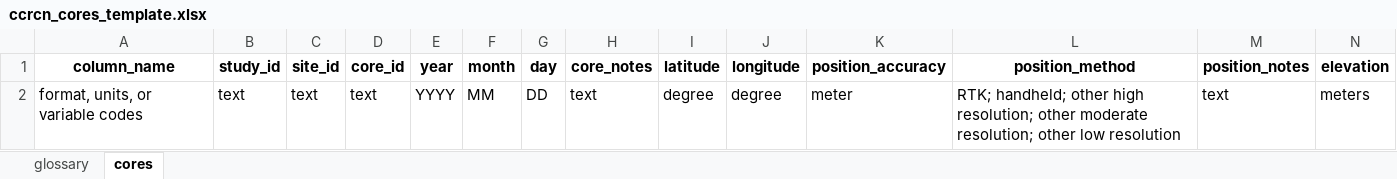
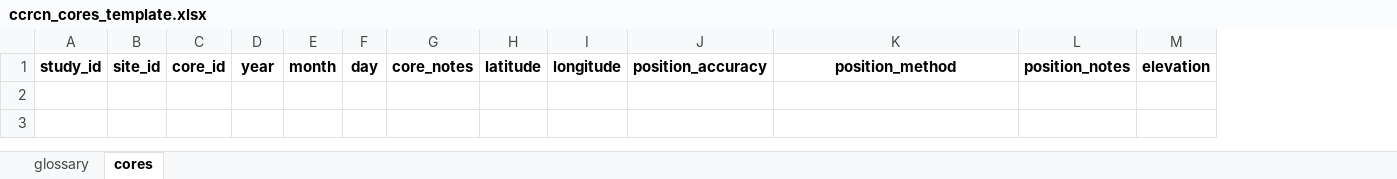
Before and after one commit to Smithsonian/CCN-Data-Library, an Excel workbook: docs/templates/ccrcn_cores_template.xlsx, sheet cores, drawn as a sheet; only a part is shown; values as stored, in another font and other column widths than the file's, no borders; rows hold the shown columns only; the diff names each change by its address in the sheet, - before the commit and + after, or states it on an @@ line.

```diff
--- a/docs/templates/ccrcn_cores_template.xlsx (sheet cores)
+++ b/docs/templates/ccrcn_cores_template.xlsx (sheet cores)
-column A, row 1: column_name
-row 2: format, units, or variable codes | text | text | text | YYYY | MM | DD | text | degree | degree | meter | RTK; handheld; other high resolution; other moderate resolution; other low resolution | text | meters
```
Also changed, not shown: sheet glossary, docs/templates/ccrcn_depthseries_template.xlsx, docs/templates/ccrcn_impacts_template.xlsx, 10 other files.
